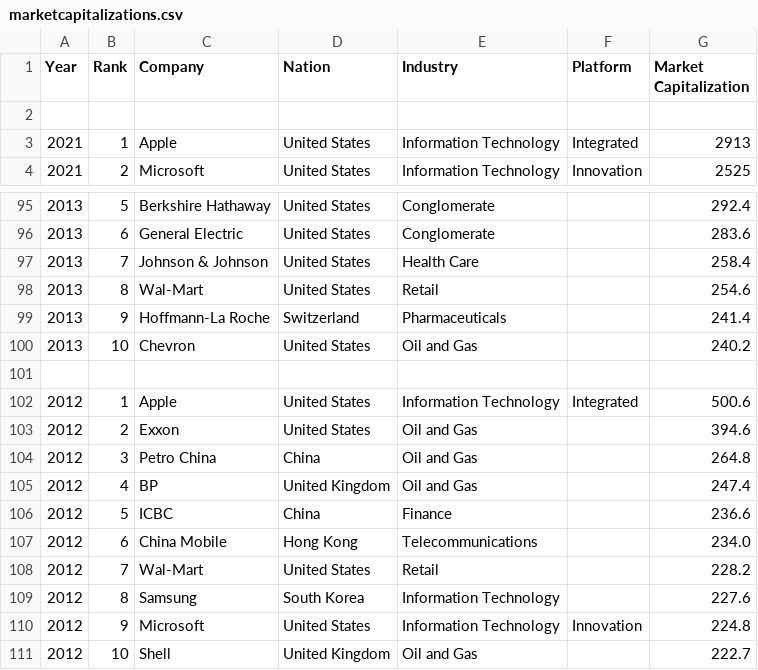
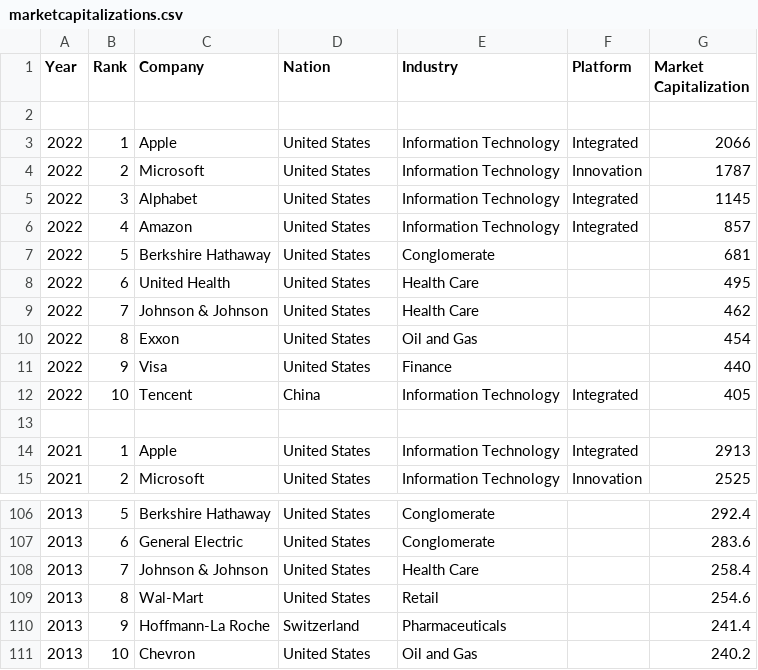
Before and after one commit to lwieske/digital-pipelines2platforms, a CSV file: marketcapitalizations.csv, drawn as a sheet; only a part is shown, gaps mark what is left out.

```diff
--- a/marketcapitalizations.csv
+++ b/marketcapitalizations.csv
@@ -2,2 +2,13 @@ Year,Rank,Company,Nation,Industry,Platform,Market Capitalization
 
+2022,1,Apple,United States,Information Technology,Integrated,2066
+2022,2,Microsoft,United States,Information Technology,Innovation,1787
+2022,3,Alphabet,United States,Information Technology,Integrated,1145
+2022,4,Amazon,United States,Information Technology,Integrated,857
+2022,5,Berkshire Hathaway,United States,Conglomerate,,681
+2022,6,United Health,United States,Health Care,,495
+2022,7,Johnson & Johnson,United States,Health Care,,462
+2022,8,Exxon,United States,Oil and Gas,,454
+2022,9,Visa,United States,Finance,,440
+2022,10,Tencent,China,Information Technology,Integrated,405
+
 2021,1,Apple,United States,Information Technology,Integrated,2913
@@ -100,12 +111 @@ Year,Rank,Company,Nation,Industry,Platform,Market Capitalization
 2013,10,Chevron,United States,Oil and Gas,,240.2
-
-2012,1,Apple,United States,Information Technology,Integrated,500.6
-2012,2,Exxon,United States,Oil and Gas,,394.6
-2012,3,Petro China,China,Oil and Gas,,264.8
-2012,4,BP,United Kingdom,Oil and Gas,,247.4
-2012,5,ICBC,China,Finance,,236.6
-2012,6,China Mobile,Hong Kong,Telecommunications,,234.0
-2012,7,Wal-Mart,United States,Retail,,228.2
-2012,8,Samsung,South Korea,Information Technology,,227.6
-2012,9,Microsoft,United States,Information Technology,Innovation,224.8
-2012,10,Shell,United Kingdom,Oil and Gas,,222.7
```
Also changed, not shown: 8 other files.
